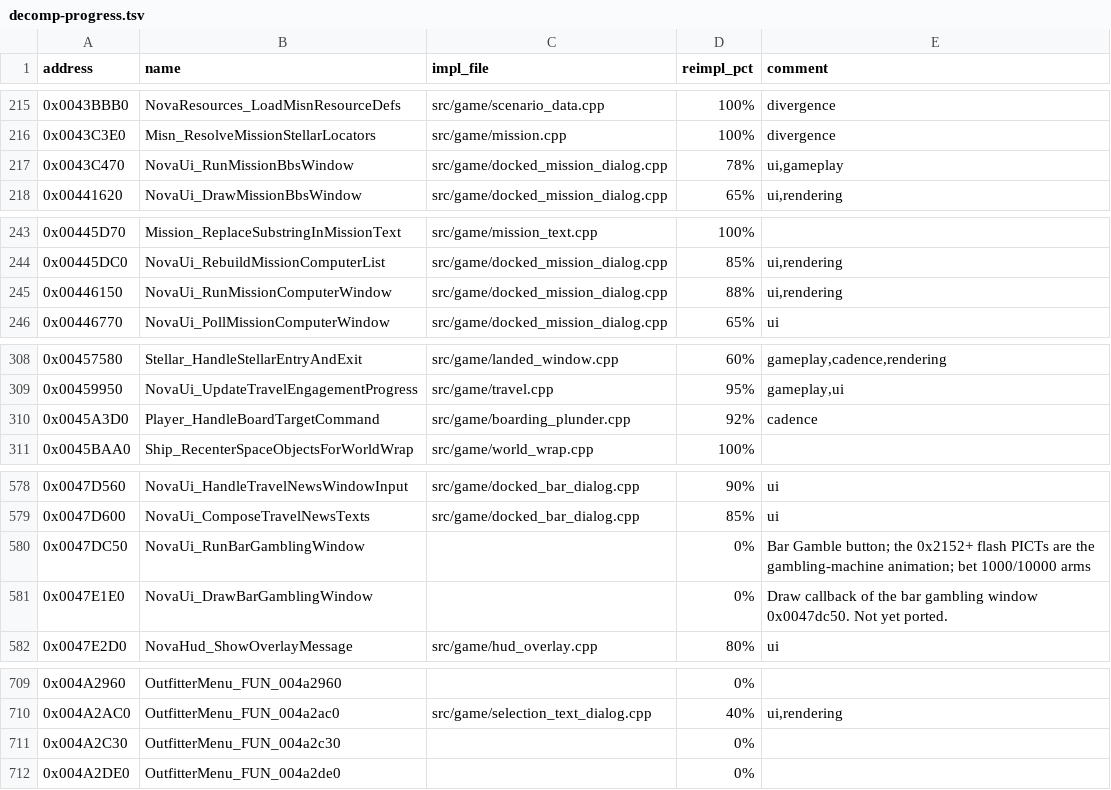
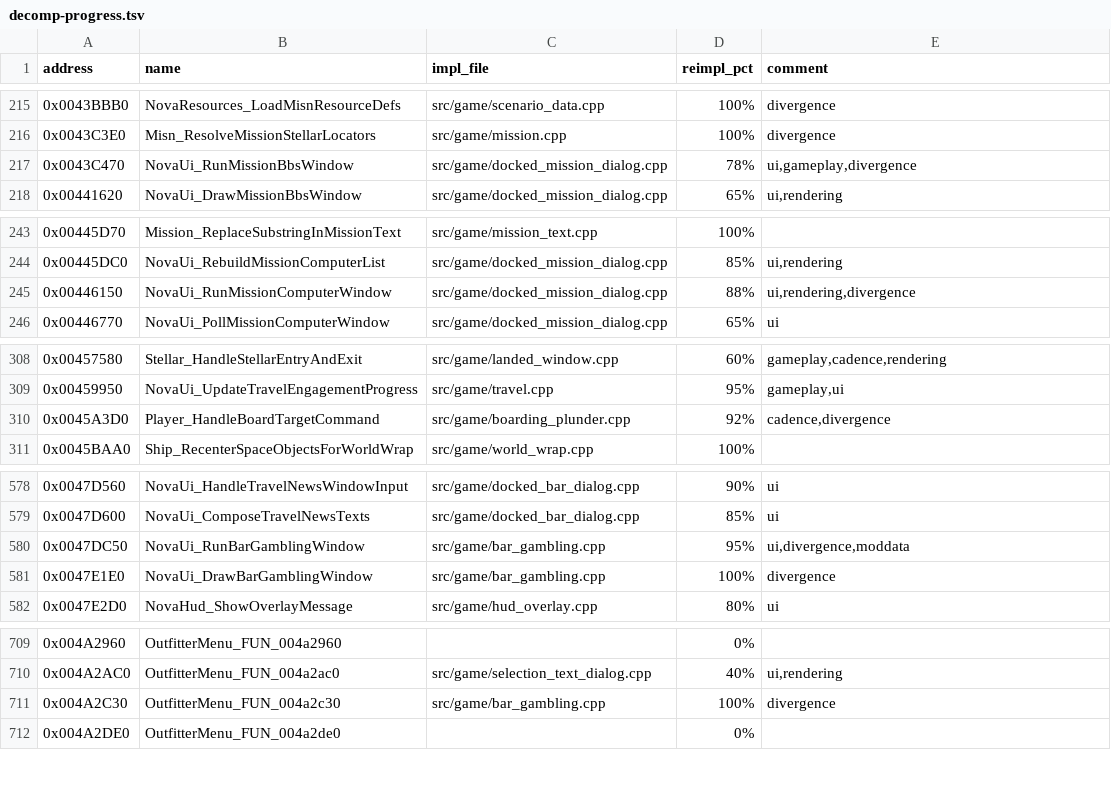
Before and after one commit to EveOPlus/evnova-remastered, a TSV file: decomp-progress.tsv, drawn as a sheet; only a part is shown, gaps mark what is left out; the diff covers the shown part only.

```diff
--- a/decomp-progress.tsv
+++ b/decomp-progress.tsv
@@ -216,3 +216,3 @@ address	name	impl_file	reimpl_pct	comment
 0x0043C3E0	Misn_ResolveMissionStellarLocators	src/game/mission.cpp	100%	divergence
-0x0043C470	NovaUi_RunMissionBbsWindow	src/game/docked_mission_dialog.cpp	78%	ui,gameplay
+0x0043C470	NovaUi_RunMissionBbsWindow	src/game/docked_mission_dialog.cpp	78%	ui,gameplay,divergence
 0x00441620	NovaUi_DrawMissionBbsWindow	src/game/docked_mission_dialog.cpp	65%	ui,rendering
@@ -244,3 +244,3 @@ address	name	impl_file	reimpl_pct	comment
 0x00445DC0	NovaUi_RebuildMissionComputerList	src/game/docked_mission_dialog.cpp	85%	ui,rendering
-0x00446150	NovaUi_RunMissionComputerWindow	src/game/docked_mission_dialog.cpp	88%	ui,rendering
+0x00446150	NovaUi_RunMissionComputerWindow	src/game/docked_mission_dialog.cpp	88%	ui,rendering,divergence
 0x00446770	NovaUi_PollMissionComputerWindow	src/game/docked_mission_dialog.cpp	65%	ui
@@ -309,3 +309,3 @@ address	name	impl_file	reimpl_pct	comment
 0x00459950	NovaUi_UpdateTravelEngagementProgress	src/game/travel.cpp	95%	gameplay,ui
-0x0045A3D0	Player_HandleBoardTargetCommand	src/game/boarding_plunder.cpp	92%	cadence
+0x0045A3D0	Player_HandleBoardTargetCommand	src/game/boarding_plunder.cpp	92%	cadence,divergence
 0x0045BAA0	Ship_RecenterSpaceObjectsForWorldWrap	src/game/world_wrap.cpp	100%	
@@ -579,4 +579,4 @@ address	name	impl_file	reimpl_pct	comment
 0x0047D600	NovaUi_ComposeTravelNewsTexts	src/game/docked_bar_dialog.cpp	85%	ui
-0x0047DC50	NovaUi_RunBarGamblingWindow		0%	Bar Gamble button; the 0x2152+ flash PICTs are the gambling-machine animation; bet 1000/10000 arms
-0x0047E1E0	NovaUi_DrawBarGamblingWindow		0%	Draw callback of the bar gambling window 0x0047dc50. Not yet ported.
+0x0047DC50	NovaUi_RunBarGamblingWindow	src/game/bar_gambling.cpp	95%	ui,divergence,moddata
+0x0047E1E0	NovaUi_DrawBarGamblingWindow	src/game/bar_gambling.cpp	100%	divergence
 0x0047E2D0	NovaHud_ShowOverlayMessage	src/game/hud_overlay.cpp	80%	ui
@@ -710,3 +710,3 @@ address	name	impl_file	reimpl_pct	comment
 0x004A2AC0	OutfitterMenu_FUN_004a2ac0	src/game/selection_text_dialog.cpp	40%	ui,rendering
-0x004A2C30	OutfitterMenu_FUN_004a2c30		0%	
+0x004A2C30	OutfitterMenu_FUN_004a2c30	src/game/bar_gambling.cpp	100%	divergence
 0x004A2DE0	OutfitterMenu_FUN_004a2de0		0%	
```
Also changed, not shown: 3 edited cells elsewhere in this file, 37 other files.
